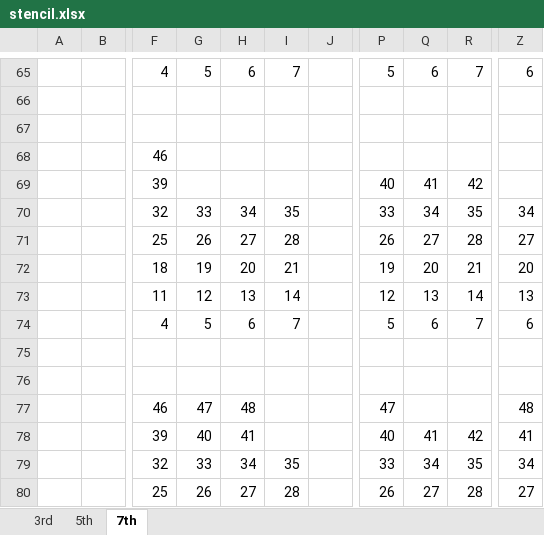
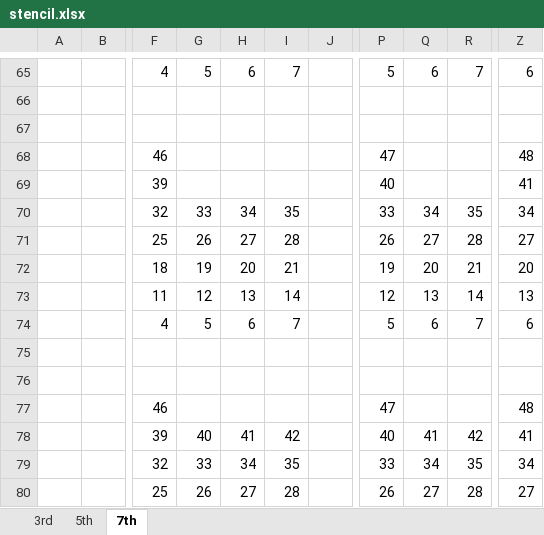
Before and after one commit to DwyaneChou/FVM, an Excel workbook: doc/WENO2D/stencil.xlsx, sheet 7th, drawn as a sheet; only a part is shown, gaps mark what is left out; values as stored, in another font and other column widths than the file's, no borders; the diff names each change by its address in the sheet, - before the commit and + after, or states it on an @@ line.

```diff
--- a/doc/WENO2D/stencil.xlsx (sheet 7th)
+++ b/doc/WENO2D/stencil.xlsx (sheet 7th)
-P68: (empty)
+P68: 47
-Z68: (empty)
+Z68: 48
-Q69: 41
+Q69: (empty)
-R69: 42
+R69: (empty)
-Z69: (empty)
+Z69: 41
-G77: 47
+G77: (empty)
-H77: 48
+H77: (empty)
-I78: (empty)
+I78: 42
```
Also changed, not shown: sheet 3rd, doc/Result_Record.xlsx, 12 other files.
